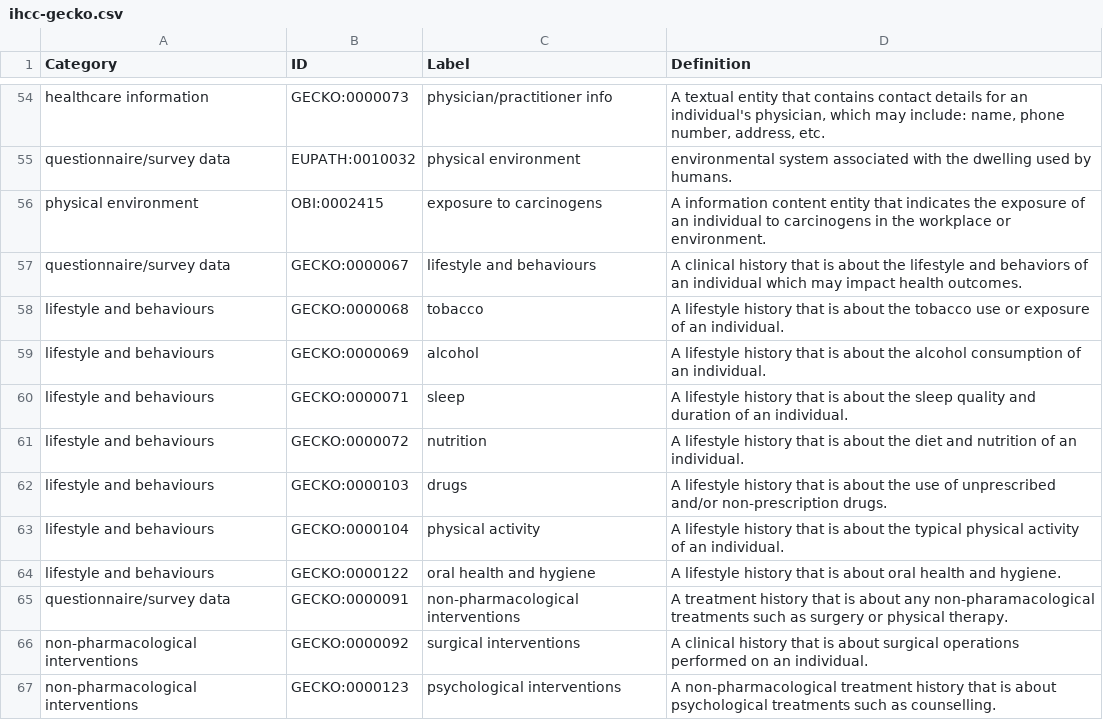
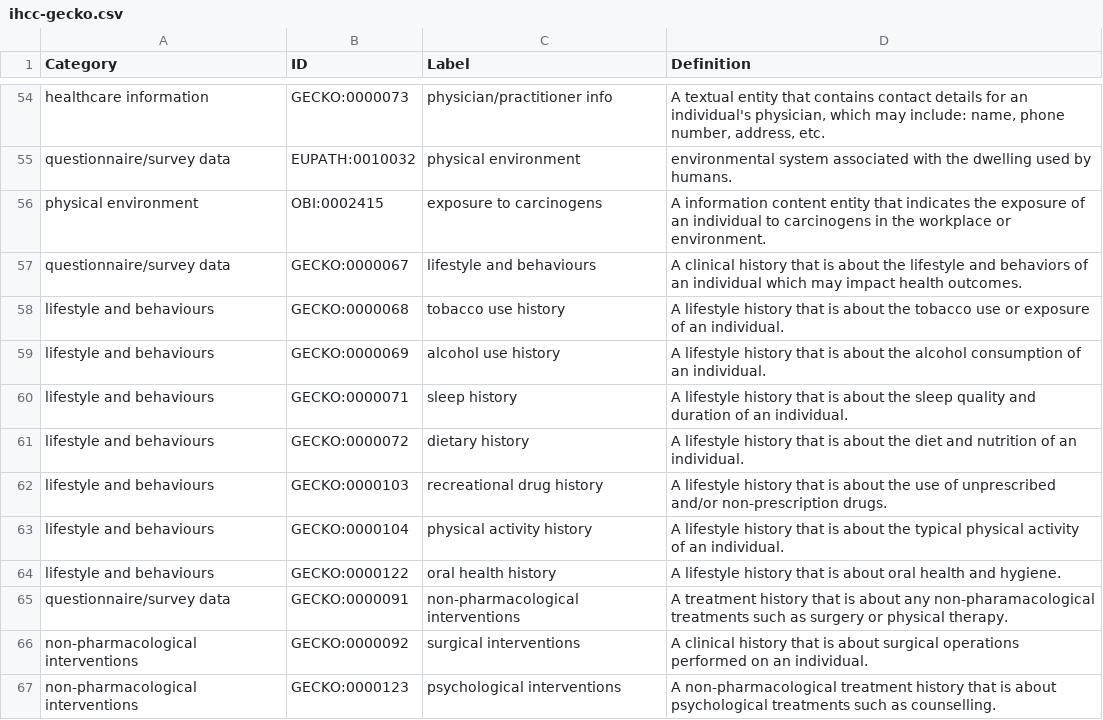
Before and after one commit to IHCC-cohorts/GECKO, a CSV file: views/ihcc-gecko.csv, drawn as a sheet; only a part is shown, gaps mark what is left out.

Commit message:
Update IHCC labels for lifestyle history terms (#27)
Co-authored-by: rctauber <rctauber@gmail.com>

```diff
--- a/views/ihcc-gecko.csv
+++ b/views/ihcc-gecko.csv
@@ -57,9 +57,9 @@ physical environment,OBI:0002415,exposure to carcinogens,A information content e
 questionnaire/survey data,GECKO:0000067,lifestyle and behaviours,A clinical history that is about the lifestyle and behaviors of an individual which may impact health outcomes.
-lifestyle and behaviours,GECKO:0000068,tobacco,A lifestyle history that is about the tobacco use or exposure of an individual.
-lifestyle and behaviours,GECKO:0000069,alcohol,A lifestyle history that is about the alcohol consumption of an individual.
-lifestyle and behaviours,GECKO:0000071,sleep,A lifestyle history that is about the sleep quality and duration of an individual.
-lifestyle and behaviours,GECKO:0000072,nutrition,A lifestyle history that is about the diet and nutrition of an individual.
-lifestyle and behaviours,GECKO:0000103,drugs,A lifestyle history that is about the use of unprescribed and/or non-prescription drugs.
-lifestyle and behaviours,GECKO:0000104,physical activity,A lifestyle history that is about the typical physical activity of an individual.
-lifestyle and behaviours,GECKO:0000122,oral health and hygiene,A lifestyle history that is about oral health and hygiene.
+lifestyle and behaviours,GECKO:0000068,tobacco use history,A lifestyle history that is about the tobacco use or exposure of an individual.
+lifestyle and behaviours,GECKO:0000069,alcohol use history,A lifestyle history that is about the alcohol consumption of an individual.
+lifestyle and behaviours,GECKO:0000071,sleep history,A lifestyle history that is about the sleep quality and duration of an individual.
+lifestyle and behaviours,GECKO:0000072,dietary history,A lifestyle history that is about the diet and nutrition of an individual.
+lifestyle and behaviours,GECKO:0000103,recreational drug history,A lifestyle history that is about the use of unprescribed and/or non-prescription drugs.
+lifestyle and behaviours,GECKO:0000104,physical activity history,A lifestyle history that is about the typical physical activity of an individual.
+lifestyle and behaviours,GECKO:0000122,oral health history,A lifestyle history that is about oral health and hygiene.
 questionnaire/survey data,GECKO:0000091,non-pharmacological interventions,A treatment history that is about any non-pharamacological treatments such as surgery or physical therapy.
```
Also changed, not shown: 3 other files.
